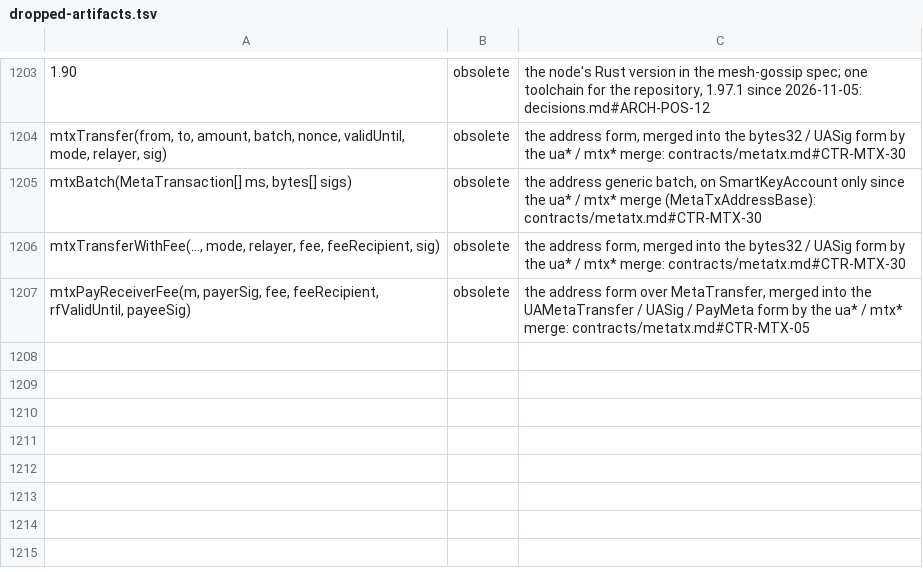
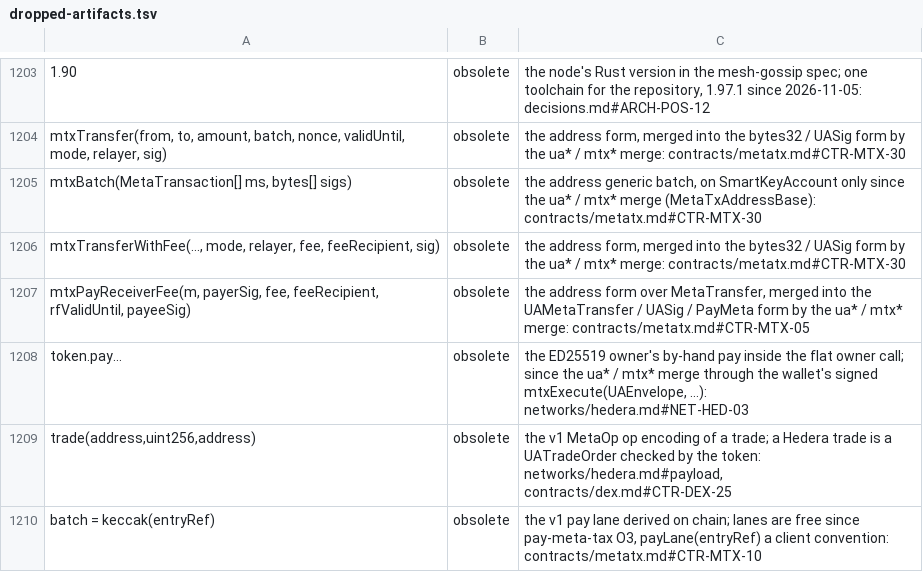
Before and after one commit to dinhduongha/scaas, a TSV file: docs/history/dropped-artifacts.tsv, drawn as a sheet; only a part is shown, gaps mark what is left out.

```diff
--- a/docs/history/dropped-artifacts.tsv
+++ b/docs/history/dropped-artifacts.tsv
@@ -1207 +1207,4 @@ mtxTransferWithFee(…, mode, relayer, fee, feeRecipient, sig)	obsolete	the addr
 mtxPayReceiverFee(m, payerSig, fee, feeRecipient, rfValidUntil, payeeSig)	obsolete	the address form over MetaTransfer, merged into the UAMetaTransfer / UASig / PayMeta form by the ua* / mtx* merge: contracts/metatx.md#CTR-MTX-05
+token.pay…	obsolete	the ED25519 owner's by-hand pay inside the flat owner call; since the ua* / mtx* merge through the wallet's signed mtxExecute(UAEnvelope, …): networks/hedera.md#NET-HED-03
+trade(address,uint256,address)	obsolete	the v1 MetaOp op encoding of a trade; a Hedera trade is a UATradeOrder checked by the token: networks/hedera.md#payload, contracts/dex.md#CTR-DEX-25
+batch = keccak(entryRef)	obsolete	the v1 pay lane derived on chain; lanes are free since pay-meta-tax O3, payLane(entryRef) a client convention: contracts/metatx.md#CTR-MTX-10
```
Also changed, not shown: 1 other file.
